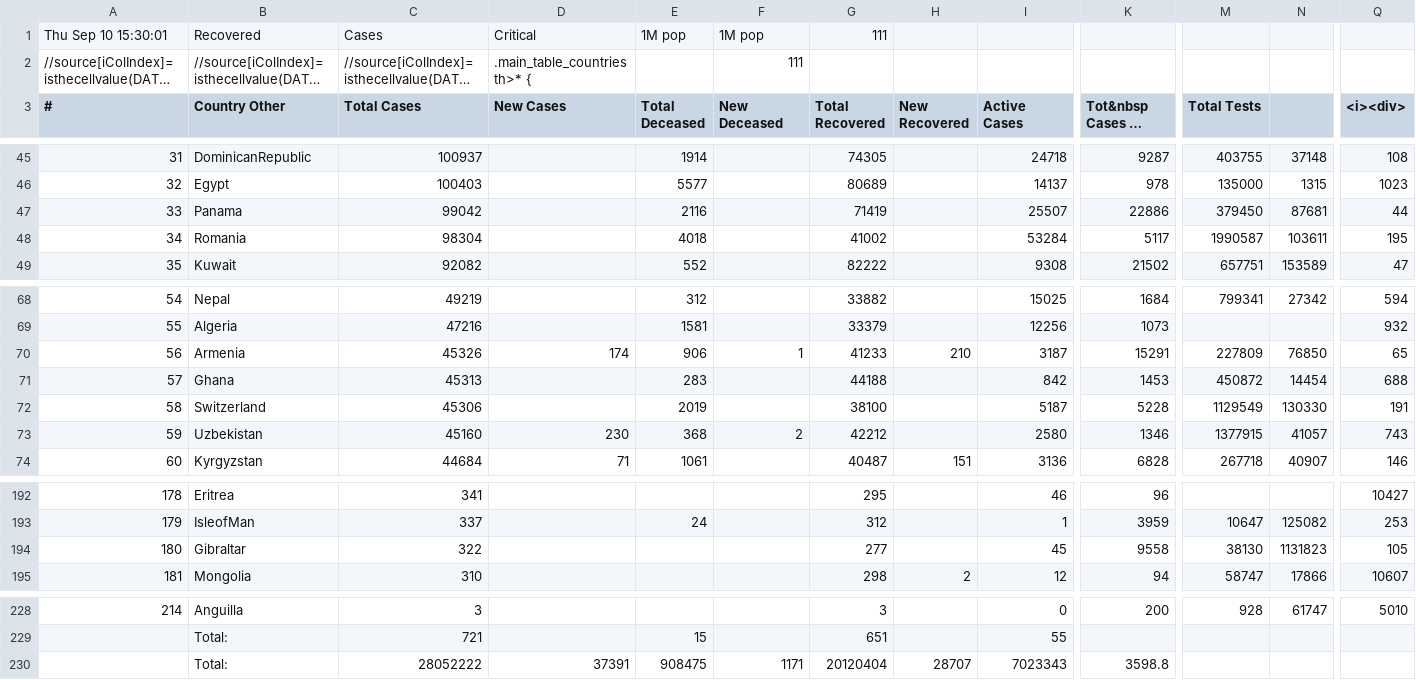
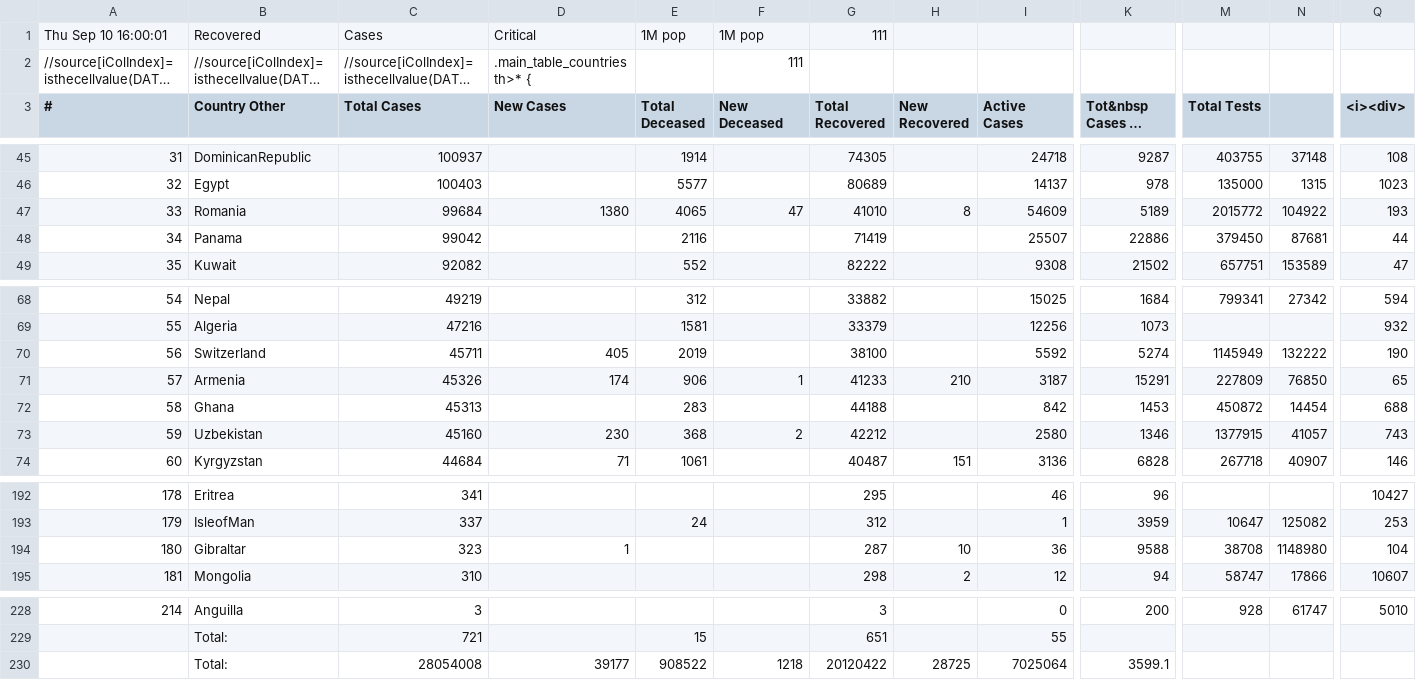
Before and after one commit to hemantaduwarah1/data, a CSV file: data.csv, drawn as a sheet; only a part is shown, gaps mark what is left out; long unchanged cells end in …; removed rows and columns are numbered as before the commit, all else as after; rows hold the shown columns only; the diff names each change by its address in the sheet, - before the commit and + after, or states it on an @@ line.

Commit message:
update

```diff
--- a/data.csv
+++ b/data.csv
-A1 (#): Thu Sep 10 15:30:01
+A1 (#): Thu Sep 10 16:00:01
+row 47: 33 | Romania | 99684 | 1380 | 4065 | 47 | 41010 | 8 | 54609 | 5189 | 2015772 | 104922 | 193
-A48 (#): 33
+A48 (#): 34
-row 48: 34 | Romania | 98304 |  | 4018 |  | 41002 |  | 53284 | 5117 | 1990587 | 103611 | 195
+row 70: 56 | Switzerland | 45711 | 405 | 2019 |  | 38100 |  | 5592 | 5274 | 1145949 | 132222 | 190
-A71 (#): 56
+A71 (#): 57
-A72 (#): 57
+A72 (#): 58
-row 72: 58 | Switzerland | 45306 |  | 2019 |  | 38100 |  | 5187 | 5228 | 1129549 | 130330 | 191
-C194 (Total Cases): 322
+C194 (Total Cases): 323
-D194 (New Cases): (empty)
+D194 (New Cases): 1
-G194 (Total Recovered): 277
+G194 (Total Recovered): 287
-H194 (New Recovered): (empty)
+H194 (New Recovered): 10
-I194 (Active Cases): 45
+I194 (Active Cases): 36
-K194 (Tot&nbsp Cases 1M pop): 9558
+K194 (Tot&nbsp Cases 1M pop): 9588
-M194 (Total Tests): 38130
+M194 (Total Tests): 38708
-N194: 1131823
+N194: 1148980
-Q194 (<i><div>): 105
+Q194 (<i><div>): 104
-row 230:  | Total: | 28052222 | 37391 | 908475 | 1171 | 20120404 | 28707 | 7023343 | 3598.8
+row 230:  | Total: | 28054008 | 39177 | 908522 | 1218 | 20120422 | 28725 | 7025064 | 3599.1
```
